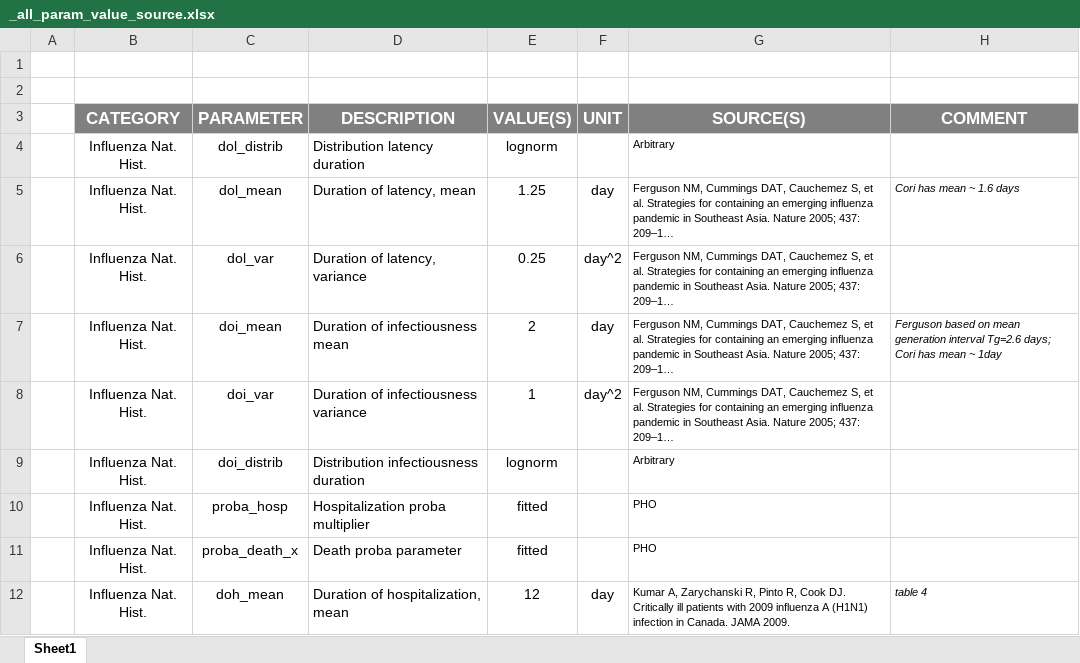
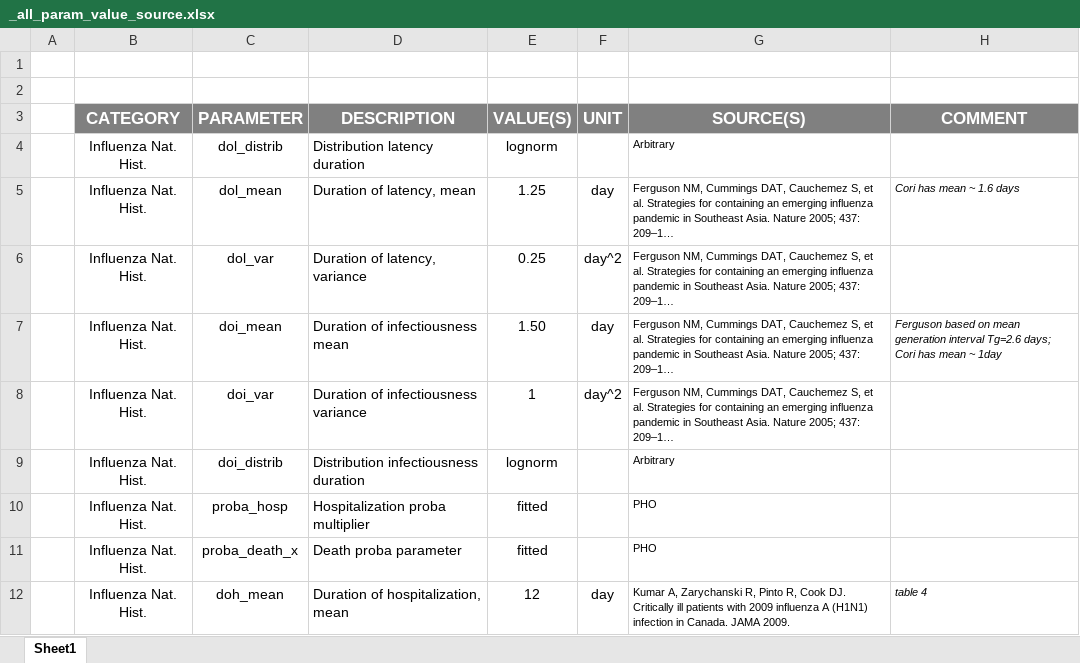
Before and after one commit to davidchampredon/naf, an Excel workbook: param-model/_all_param_value_source.xlsx, sheet Sheet1, drawn as a sheet; only a part is shown; long unchanged cells end in …; values as stored, in another font and other column widths than the file's, no borders; conditional formats not drawn; the diff names each change by its address in the sheet, - before the commit and + after, or states it on an @@ line.

Commit message:
minor edit

```diff
--- a/param-model/_all_param_value_source.xlsx (sheet Sheet1)
+++ b/param-model/_all_param_value_source.xlsx (sheet Sheet1)
-E7 (VALUE(S)): 2
+E7 (VALUE(S)): 1.50
```
